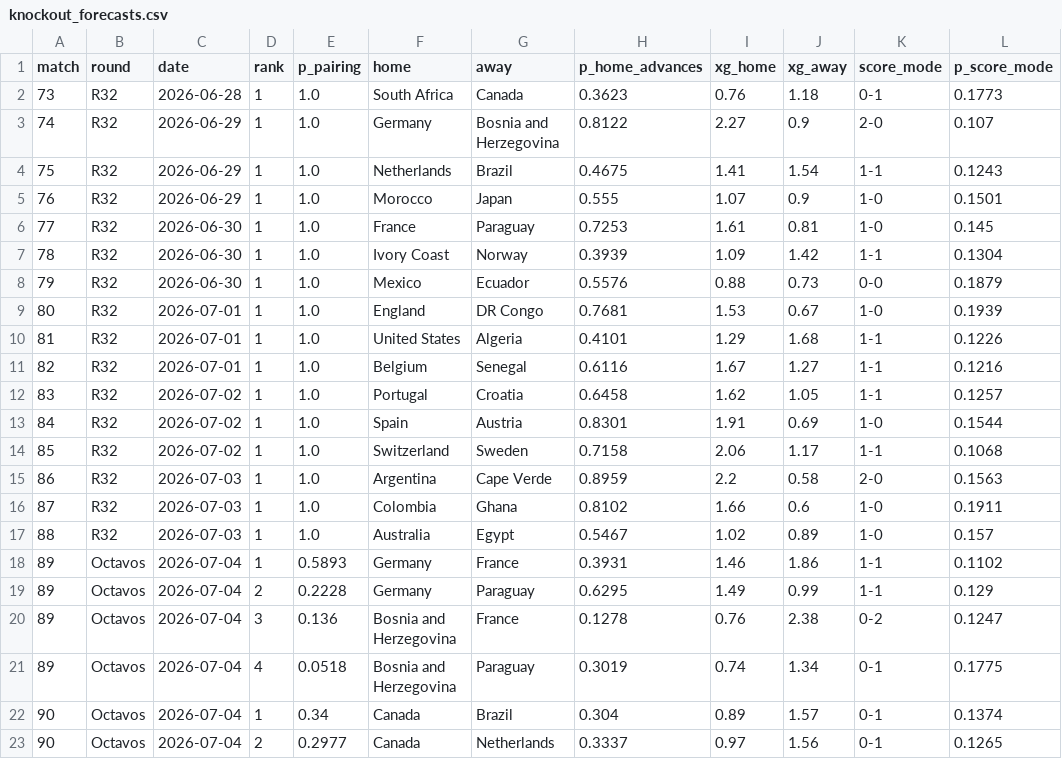
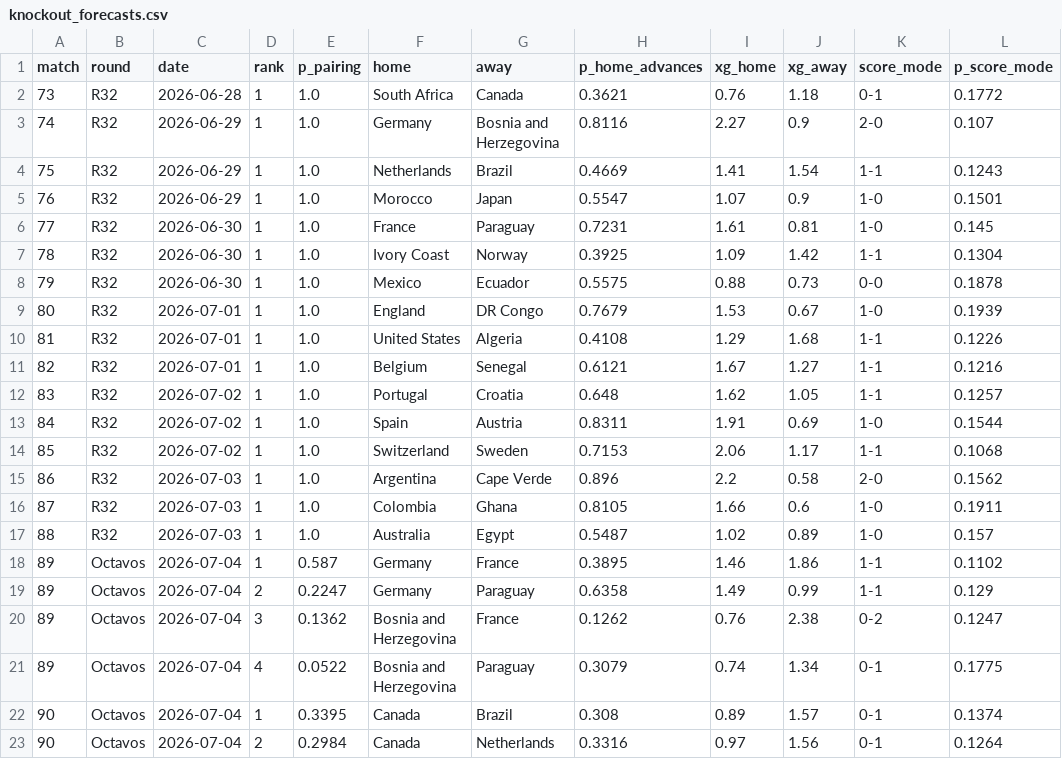
Before and after one commit to jonatyum/mundial-statistic, a CSV file: data/processed/knockout_forecasts.csv, drawn as a sheet; only a part is shown; the diff covers the shown part only.

```diff
--- a/data/processed/knockout_forecasts.csv
+++ b/data/processed/knockout_forecasts.csv
@@ -1,23 +1,23 @@
 match,round,date,rank,p_pairing,home,away,p_home_advances,xg_home,xg_away,score_mode,p_score_mode
-73,R32,2026-06-28,1,1.0,South Africa,Canada,0.3623,0.76,1.18,0-1,0.1773
-74,R32,2026-06-29,1,1.0,Germany,Bosnia and Herzegovina,0.8122,2.27,0.9,2-0,0.107
-75,R32,2026-06-29,1,1.0,Netherlands,Brazil,0.4675,1.41,1.54,1-1,0.1243
-76,R32,2026-06-29,1,1.0,Morocco,Japan,0.555,1.07,0.9,1-0,0.1501
-77,R32,2026-06-30,1,1.0,France,Paraguay,0.7253,1.61,0.81,1-0,0.145
-78,R32,2026-06-30,1,1.0,Ivory Coast,Norway,0.3939,1.09,1.42,1-1,0.1304
-79,R32,2026-06-30,1,1.0,Mexico,Ecuador,0.5576,0.88,0.73,0-0,0.1879
-80,R32,2026-07-01,1,1.0,England,DR Congo,0.7681,1.53,0.67,1-0,0.1939
-81,R32,2026-07-01,1,1.0,United States,Algeria,0.4101,1.29,1.68,1-1,0.1226
-82,R32,2026-07-01,1,1.0,Belgium,Senegal,0.6116,1.67,1.27,1-1,0.1216
-83,R32,2026-07-02,1,1.0,Portugal,Croatia,0.6458,1.62,1.05,1-1,0.1257
-84,R32,2026-07-02,1,1.0,Spain,Austria,0.8301,1.91,0.69,1-0,0.1544
-85,R32,2026-07-02,1,1.0,Switzerland,Sweden,0.7158,2.06,1.17,1-1,0.1068
-86,R32,2026-07-03,1,1.0,Argentina,Cape Verde,0.8959,2.2,0.58,2-0,0.1563
-87,R32,2026-07-03,1,1.0,Colombia,Ghana,0.8102,1.66,0.6,1-0,0.1911
-88,R32,2026-07-03,1,1.0,Australia,Egypt,0.5467,1.02,0.89,1-0,0.157
-89,Octavos,2026-07-04,1,0.5893,Germany,France,0.3931,1.46,1.86,1-1,0.1102
-89,Octavos,2026-07-04,2,0.2228,Germany,Paraguay,0.6295,1.49,0.99,1-1,0.129
-89,Octavos,2026-07-04,3,0.136,Bosnia and Herzegovina,France,0.1278,0.76,2.38,0-2,0.1247
-89,Octavos,2026-07-04,4,0.0518,Bosnia and Herzegovina,Paraguay,0.3019,0.74,1.34,0-1,0.1775
-90,Octavos,2026-07-04,1,0.34,Canada,Brazil,0.304,0.89,1.57,0-1,0.1374
-90,Octavos,2026-07-04,2,0.2977,Canada,Netherlands,0.3337,0.97,1.56,0-1,0.1265
+73,R32,2026-06-28,1,1.0,South Africa,Canada,0.3621,0.76,1.18,0-1,0.1772
+74,R32,2026-06-29,1,1.0,Germany,Bosnia and Herzegovina,0.8116,2.27,0.9,2-0,0.107
+75,R32,2026-06-29,1,1.0,Netherlands,Brazil,0.4669,1.41,1.54,1-1,0.1243
+76,R32,2026-06-29,1,1.0,Morocco,Japan,0.5547,1.07,0.9,1-0,0.1501
+77,R32,2026-06-30,1,1.0,France,Paraguay,0.7231,1.61,0.81,1-0,0.145
+78,R32,2026-06-30,1,1.0,Ivory Coast,Norway,0.3925,1.09,1.42,1-1,0.1304
+79,R32,2026-06-30,1,1.0,Mexico,Ecuador,0.5575,0.88,0.73,0-0,0.1878
+80,R32,2026-07-01,1,1.0,England,DR Congo,0.7679,1.53,0.67,1-0,0.1939
+81,R32,2026-07-01,1,1.0,United States,Algeria,0.4108,1.29,1.68,1-1,0.1226
+82,R32,2026-07-01,1,1.0,Belgium,Senegal,0.6121,1.67,1.27,1-1,0.1216
+83,R32,2026-07-02,1,1.0,Portugal,Croatia,0.648,1.62,1.05,1-1,0.1257
+84,R32,2026-07-02,1,1.0,Spain,Austria,0.8311,1.91,0.69,1-0,0.1544
+85,R32,2026-07-02,1,1.0,Switzerland,Sweden,0.7153,2.06,1.17,1-1,0.1068
+86,R32,2026-07-03,1,1.0,Argentina,Cape Verde,0.896,2.2,0.58,2-0,0.1562
+87,R32,2026-07-03,1,1.0,Colombia,Ghana,0.8105,1.66,0.6,1-0,0.1911
+88,R32,2026-07-03,1,1.0,Australia,Egypt,0.5487,1.02,0.89,1-0,0.157
+89,Octavos,2026-07-04,1,0.587,Germany,France,0.3895,1.46,1.86,1-1,0.1102
+89,Octavos,2026-07-04,2,0.2247,Germany,Paraguay,0.6358,1.49,0.99,1-1,0.129
+89,Octavos,2026-07-04,3,0.1362,Bosnia and Herzegovina,France,0.1262,0.76,2.38,0-2,0.1247
+89,Octavos,2026-07-04,4,0.0522,Bosnia and Herzegovina,Paraguay,0.3079,0.74,1.34,0-1,0.1775
+90,Octavos,2026-07-04,1,0.3395,Canada,Brazil,0.308,0.89,1.57,0-1,0.1374
+90,Octavos,2026-07-04,2,0.2984,Canada,Netherlands,0.3316,0.97,1.56,0-1,0.1264
```
Also changed, not shown: 112 edited cells elsewhere in this file, data/processed/champion_history.csv, data/processed/match_forecasts.csv, 3 other files.
